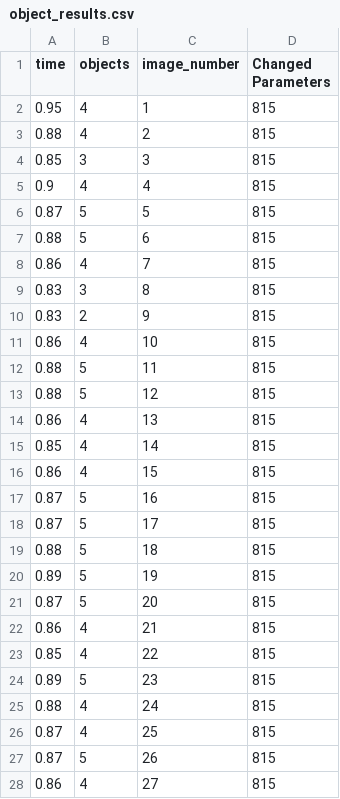
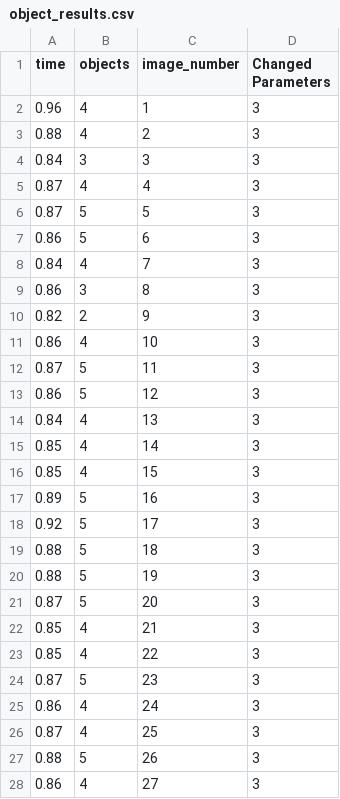
Before and after one commit to TacoTorben/DroneBoys, a CSV file: src/object_results.csv, drawn as a sheet; only a part is shown; the diff covers the shown part only.

```diff
--- a/src/object_results.csv
+++ b/src/object_results.csv
@@ -1,28 +1,28 @@
 time;objects;image_number;Changed Parameters
-0.95;4;1;815
-0.88;4;2;815
-0.85;3;3;815
-0.9;4;4;815
-0.87;5;5;815
-0.88;5;6;815
-0.86;4;7;815
-0.83;3;8;815
-0.83;2;9;815
-0.86;4;10;815
-0.88;5;11;815
-0.88;5;12;815
-0.86;4;13;815
-0.85;4;14;815
-0.86;4;15;815
-0.87;5;16;815
-0.87;5;17;815
-0.88;5;18;815
-0.89;5;19;815
-0.87;5;20;815
-0.86;4;21;815
-0.85;4;22;815
-0.89;5;23;815
-0.88;4;24;815
-0.87;4;25;815
-0.87;5;26;815
-0.86;4;27;815
+0.96;4;1;3
+0.88;4;2;3
+0.84;3;3;3
+0.87;4;4;3
+0.87;5;5;3
+0.86;5;6;3
+0.84;4;7;3
+0.86;3;8;3
+0.82;2;9;3
+0.86;4;10;3
+0.87;5;11;3
+0.86;5;12;3
+0.84;4;13;3
+0.85;4;14;3
+0.85;4;15;3
+0.89;5;16;3
+0.92;5;17;3
+0.88;5;18;3
+0.88;5;19;3
+0.87;5;20;3
+0.85;4;21;3
+0.85;4;22;3
+0.87;5;23;3
+0.86;4;24;3
+0.87;4;25;3
+0.88;5;26;3
+0.86;4;27;3
```
Also changed, not shown: 6 edited cells elsewhere in this file, 2 other files.
